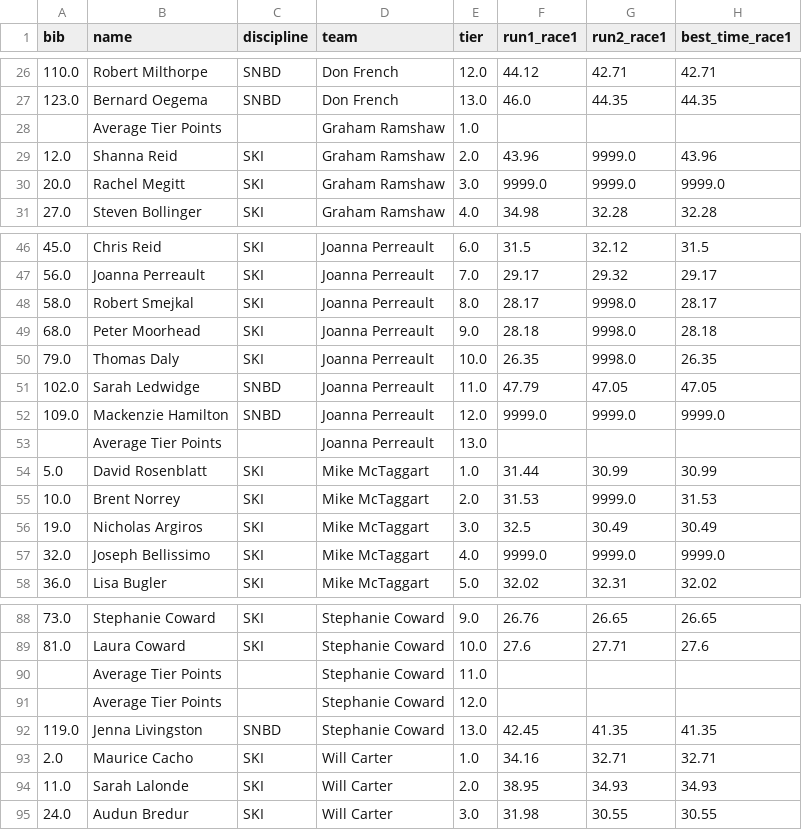
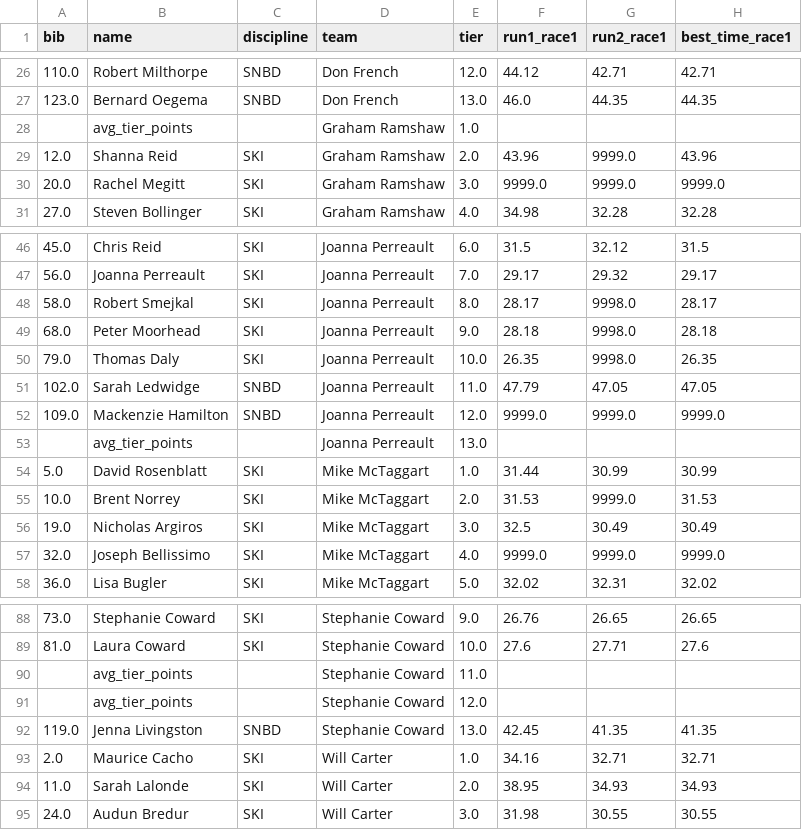
Before and after one commit to Cartar/alpine-fng.github.io, a CSV file: docs/data/race_results_2024.csv, drawn as a sheet; only a part is shown, gaps mark what is left out; the diff names each change by its address in the sheet, - before the commit and + after, or states it on an @@ line.

Commit message:
Upload first race results of the season

```diff
--- a/docs/data/race_results_2024.csv
+++ b/docs/data/race_results_2024.csv
-B28 (name): Average Tier Points
+B28 (name): avg_tier_points
-B53 (name): Average Tier Points
+B53 (name): avg_tier_points
-B90:B91 (name): Average Tier Points
+B90:B91 (name): avg_tier_points
```
Also changed, not shown: 11 other files.
